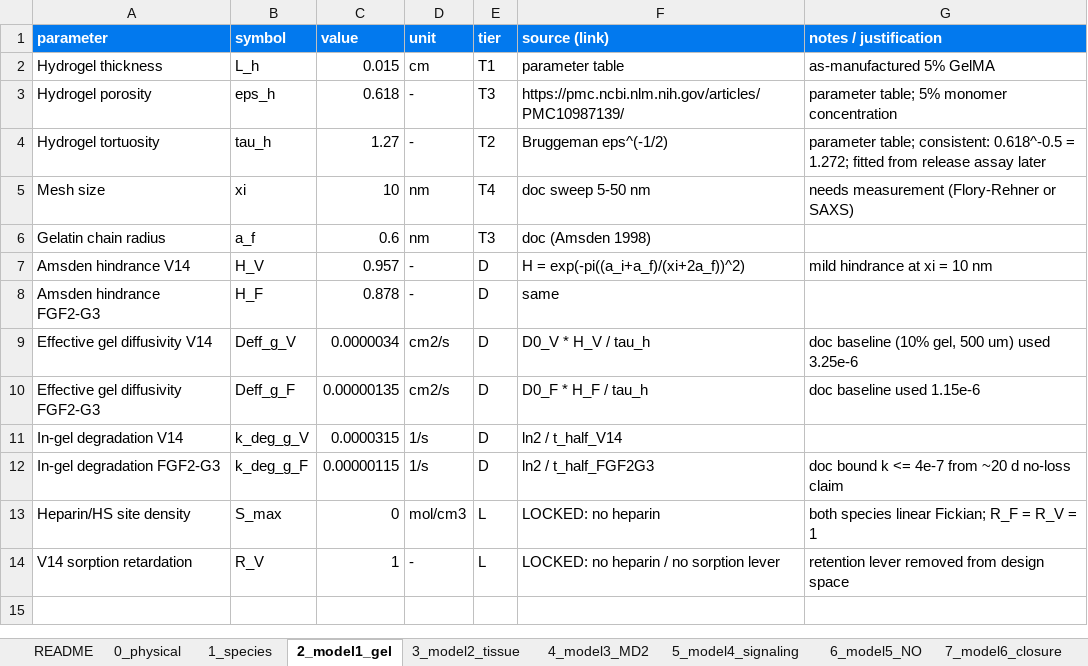
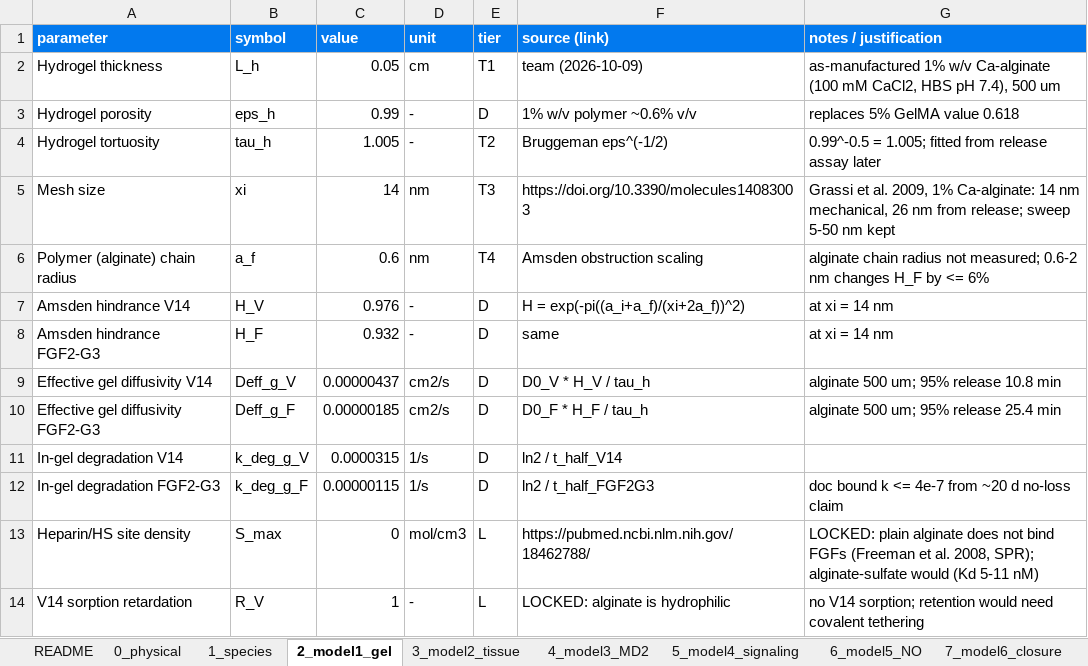
Before and after one commit to Vinindu-Siriwardhana/Dry-Lab-Wiki-Sample, an Excel workbook: code/constants_register.xlsx, sheet 2_model1_gel, drawn as a sheet; values as stored, in another font and other column widths than the file's, no borders; the diff names each change by its address in the sheet, - before the commit and + after, or states it on an @@ line.

Commit message:
Switch hydrogel to the team's 500 um 1% calcium-alginate patch
- params.py: L_gel 500 um, porosity 0.99, mesh 14 nm (Grassi 2009); plain
  alginate binds neither active (R_V = R_F = 1; Freeman 2008)
- regenerate all 18 figures; fig08/fig10 re-laid out for the new ranges
- one patch now covers 7.2 h; longest change interval 21.8 h for every wound
  size (daily is 10% short); FGF2-G3 lasts 2-3 d without retention
- Interactive 1 JS solver and defaults updated to the alginate patch
- page text, captions, wet-lab list and conclusion updated; bundled register
  and code zip rebuilt

```diff
--- a/code/constants_register.xlsx (sheet 2_model1_gel)
+++ b/code/constants_register.xlsx (sheet 2_model1_gel)
-C2 (value): 0.015
+C2 (value): 0.05
-F2 (source (link)): parameter table
+F2 (source (link)): team (2026-10-09)
-G2 (notes / justification): as-manufactured 5% GelMA
+G2 (notes / justification): as-manufactured 1% w/v Ca-alginate (100 mM CaCl2, HBS pH 7.4), 500 um
-C3 (value): 0.618
+C3 (value): 0.99
-E3 (tier): T3
+E3 (tier): D
-F3 (source (link)): https://pmc.ncbi.nlm.nih.gov/articles/PMC10987139/
+F3 (source (link)): 1% w/v polymer ~0.6% v/v
-G3 (notes / justification): parameter table; 5% monomer concentration
+G3 (notes / justification): replaces 5% GelMA value 0.618
-C4 (value): 1.27
+C4 (value): 1.005
-G4 (notes / justification): parameter table; consistent: 0.618^-0.5 = 1.272; fitted from…
+G4 (notes / justification): 0.99^-0.5 = 1.005; fitted from…
-C5 (value): 10
+C5 (value): 14
-E5 (tier): T4
+E5 (tier): T3
-F5 (source (link)): doc sweep 5-50 nm
+F5 (source (link)): https://doi.org/10.3390/molecules14083003
-G5 (notes / justification): needs measurement (Flory-Rehner or SAXS)
+G5 (notes / justification): Grassi et al. 2009, 1% Ca-alginate: 14 nm mechanical, 26 nm from release; sweep 5-50 nm kept
-A6 (parameter): Gelatin chain radius
+A6 (parameter): Polymer (alginate) chain radius
-E6 (tier): T3
+E6 (tier): T4
-F6 (source (link)): doc (Amsden 1998)
+F6 (source (link)): Amsden obstruction scaling
-G6 (notes / justification): (empty)
+G6 (notes / justification): alginate chain radius not measured; 0.6-2 nm changes H_F by <= 6%
-C7 (value): 0.957
+C7 (value): 0.976
-G7 (notes / justification): mild hindrance at xi = 10 nm
+G7 (notes / justification): at xi = 14 nm
-C8 (value): 0.878
+C8 (value): 0.932
-G8 (notes / justification): (empty)
+G8 (notes / justification): at xi = 14 nm
-C9 (value): 0.0000034
+C9 (value): 0.00000437
-G9 (notes / justification): doc baseline (10% gel, 500 um) used 3.25e-6
+G9 (notes / justification): alginate 500 um; 95% release 10.8 min
-C10 (value): 0.00000135
+C10 (value): 0.00000185
-G10 (notes / justification): doc baseline used 1.15e-6
+G10 (notes / justification): alginate 500 um; 95% release 25.4 min
-F13 (source (link)): LOCKED: no heparin
+F13 (source (link)): https://pubmed.ncbi.nlm.nih.gov/18462788/
-G13 (notes / justification): both species linear Fickian; R_F = R_V = 1
+G13 (notes / justification): LOCKED: plain alginate does not bind FGFs (Freeman et al. 2008, SPR); alginate-sulfate would (Kd 5-11 nM)
-F14 (source (link)): LOCKED: no heparin / no sorption lever
+F14 (source (link)): LOCKED: alginate is hydrophilic
-G14 (notes / justification): retention lever removed from design space
+G14 (notes / justification): no V14 sorption; retention would need covalent tethering
```
Also changed, not shown: 47 other files.
